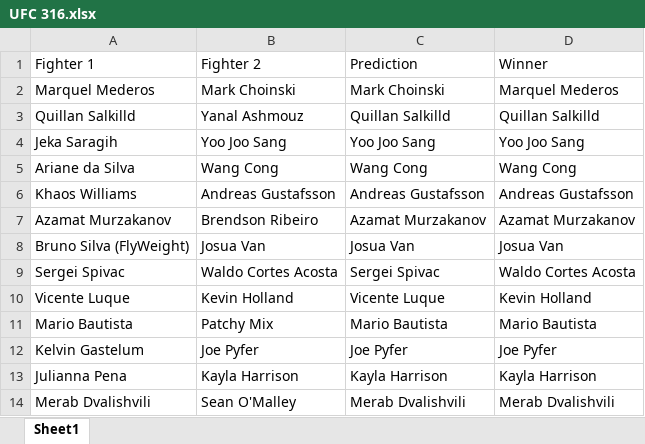
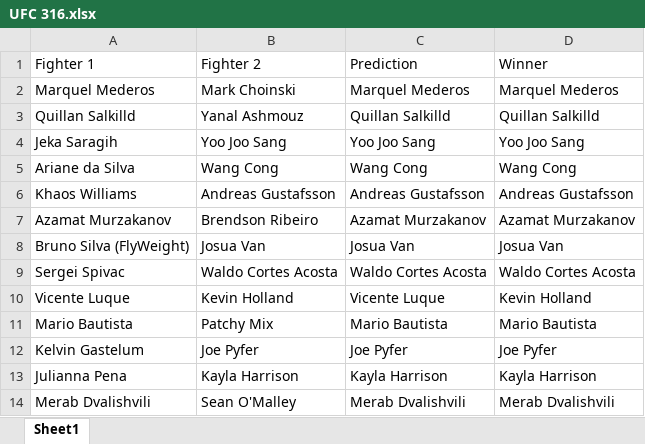
Before and after one commit to MMAEagle/MMA-Stats, an Excel workbook: APP/UFC 316.xlsx, sheet Sheet1, drawn as a sheet; values as stored, in another font and other column widths than the file's, no borders; the diff names each change by its address in the sheet, - before the commit and + after, or states it on an @@ line.

Commit message:
Add files via upload

```diff
--- a/APP/UFC 316.xlsx (sheet Sheet1)
+++ b/APP/UFC 316.xlsx (sheet Sheet1)
-C2 (Prediction): Mark Choinski
+C2 (Prediction): Marquel Mederos
-C9 (Prediction): Sergei Spivac
+C9 (Prediction): Waldo Cortes Acosta
```
